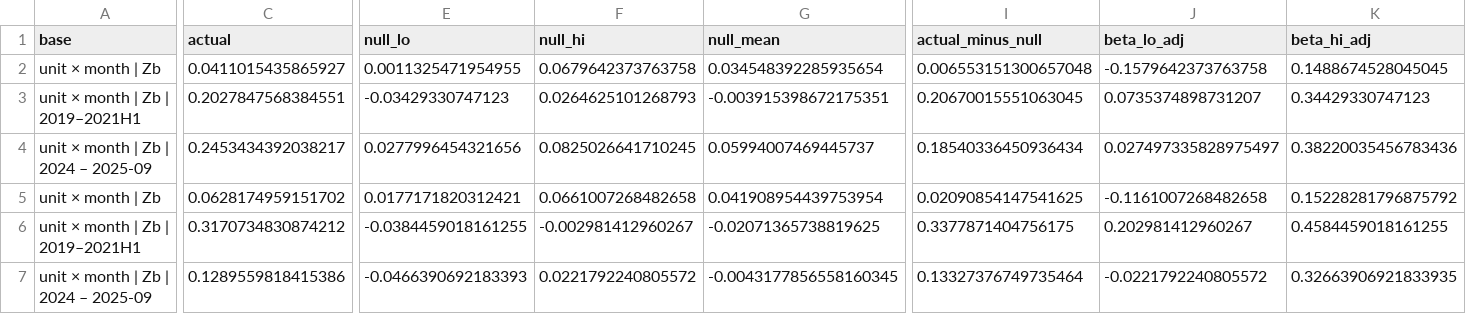
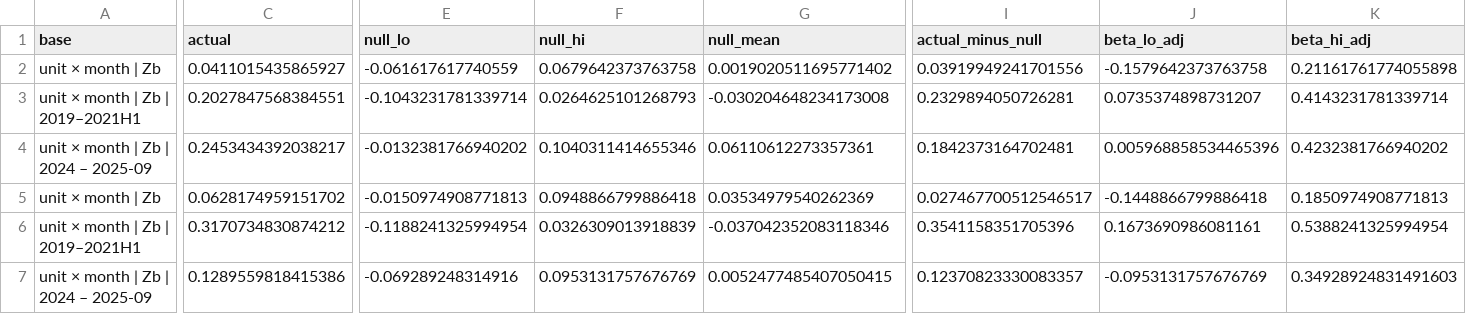
Before and after one commit to theomello/iberian_electricity_thesis, a CSV file: outputs/tables/price_taking_simulation_hydro_without_firm_reading.csv, drawn as a sheet; only a part is shown, gaps mark what is left out; the diff covers the shown part only; the diff names each change by its address in the sheet, - before the commit and + after, or states it on an @@ line.

```diff
--- a/outputs/tables/price_taking_simulation_hydro_without_firm_reading.csv
+++ b/outputs/tables/price_taking_simulation_hydro_without_firm_reading.csv
-E2 (null_lo): 0.0011325471954955
+E2 (null_lo): -0.061617617740559
-G2 (null_mean): 0.034548392285935654
+G2 (null_mean): 0.0019020511695771402
-I2 (actual_minus_null): 0.006553151300657048
+I2 (actual_minus_null): 0.03919949241701556
-K2 (beta_hi_adj): 0.1488674528045045
+K2 (beta_hi_adj): 0.21161761774055898
-E3 (null_lo): -0.03429330747123
+E3 (null_lo): -0.1043231781339714
-G3 (null_mean): -0.003915398672175351
+G3 (null_mean): -0.030204648234173008
-I3 (actual_minus_null): 0.20670015551063045
+I3 (actual_minus_null): 0.2329894050726281
-K3 (beta_hi_adj): 0.34429330747123
+K3 (beta_hi_adj): 0.4143231781339714
-E4 (null_lo): 0.0277996454321656
+E4 (null_lo): -0.0132381766940202
-F4 (null_hi): 0.0825026641710245
+F4 (null_hi): 0.1040311414655346
-G4 (null_mean): 0.05994007469445737
+G4 (null_mean): 0.06110612273357361
-I4 (actual_minus_null): 0.18540336450936434
+I4 (actual_minus_null): 0.1842373164702481
-J4 (beta_lo_adj): 0.027497335828975497
+J4 (beta_lo_adj): 0.005968858534465396
-K4 (beta_hi_adj): 0.38220035456783436
+K4 (beta_hi_adj): 0.4232381766940202
-E5 (null_lo): 0.0177171820312421
+E5 (null_lo): -0.0150974908771813
-F5 (null_hi): 0.0661007268482658
+F5 (null_hi): 0.0948866799886418
-G5 (null_mean): 0.041908954439753954
+G5 (null_mean): 0.03534979540262369
-I5 (actual_minus_null): 0.02090854147541625
+I5 (actual_minus_null): 0.027467700512546517
-J5 (beta_lo_adj): -0.1161007268482658
+J5 (beta_lo_adj): -0.1448866799886418
-K5 (beta_hi_adj): 0.15228281796875792
+K5 (beta_hi_adj): 0.1850974908771813
-E6 (null_lo): -0.0384459018161255
+E6 (null_lo): -0.1188241325994954
-F6 (null_hi): -0.002981412960267
+F6 (null_hi): 0.0326309013918839
-G6 (null_mean): -0.02071365738819625
+G6 (null_mean): -0.037042352083118346
-I6 (actual_minus_null): 0.3377871404756175
+I6 (actual_minus_null): 0.3541158351705396
-J6 (beta_lo_adj): 0.202981412960267
+J6 (beta_lo_adj): 0.1673690986081161
-K6 (beta_hi_adj): 0.4584459018161255
+K6 (beta_hi_adj): 0.5388241325994954
-E7 (null_lo): -0.0466390692183393
+E7 (null_lo): -0.069289248314916
-F7 (null_hi): 0.0221792240805572
+F7 (null_hi): 0.0953131757676769
-G7 (null_mean): -0.0043177856558160345
+G7 (null_mean): 0.0052477485407050415
-I7 (actual_minus_null): 0.13327376749735464
+I7 (actual_minus_null): 0.12370823330083357
-J7 (beta_lo_adj): -0.0221792240805572
+J7 (beta_lo_adj): -0.0953131757676769
-K7 (beta_hi_adj): 0.32663906921833935
+K7 (beta_hi_adj): 0.34928924831491603
```
Also changed, not shown: 71 edited cells elsewhere in this file, outputs/tables/price_taking_simulation_hydro_by_condition_reading.csv, outputs/tables/price_taking_simulation_hydro_by_halfyear_reading.csv, 18 other files.
